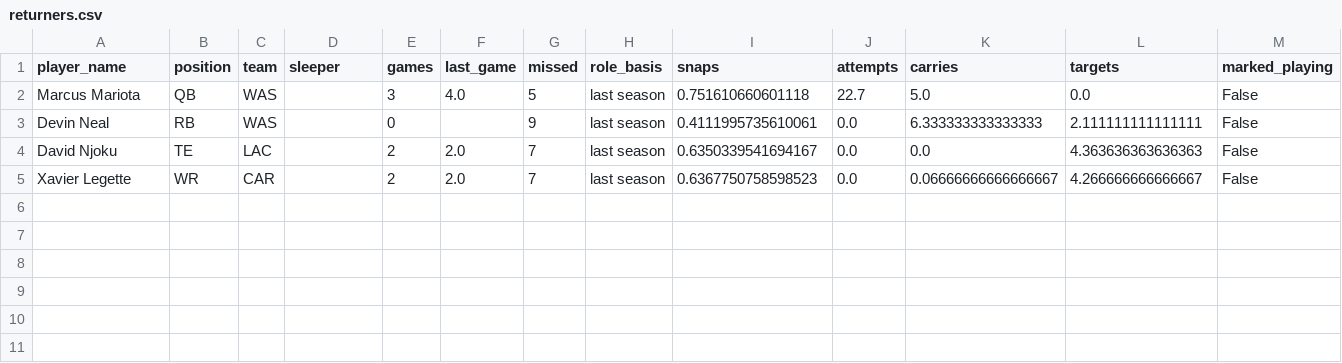
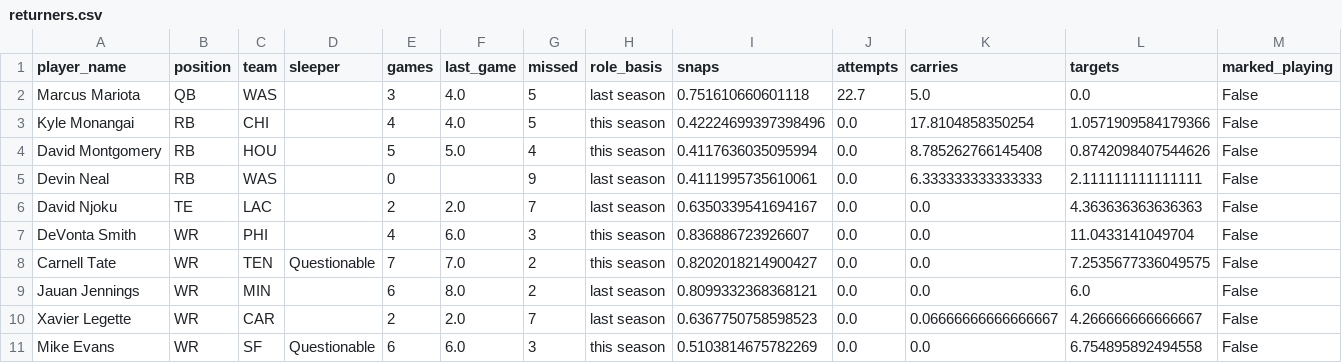
Before and after one commit to maditphillips/The-Delta-Duo, a CSV file: model/outputs/2026/week-11/returners.csv, drawn as a sheet; the diff names each change by its address in the sheet, - before the commit and + after, or states it on an @@ line.

```diff
--- a/model/outputs/2026/week-11/returners.csv
+++ b/model/outputs/2026/week-11/returners.csv
+row 3: Kyle Monangai | RB | CHI |  | 4 | 4.0 | 5 | this season | 0.42224699397398496 | 0.0 | 17.8104858350254 | 1.0571909584179366 | False
+row 4: David Montgomery | RB | HOU |  | 5 | 5.0 | 4 | this season | 0.4117636035095994 | 0.0 | 8.785262766145408 | 0.8742098407544626 | False
+row 7: DeVonta Smith | WR | PHI |  | 4 | 6.0 | 3 | this season | 0.836886723926607 | 0.0 | 0.0 | 11.0433141049704 | False
+row 8: Carnell Tate | WR | TEN | Questionable | 7 | 7.0 | 2 | this season | 0.8202018214900427 | 0.0 | 0.0 | 7.2535677336049575 | False
+row 9: Jauan Jennings | WR | MIN |  | 6 | 8.0 | 2 | last season | 0.8099332368368121 | 0.0 | 0.0 | 6.0 | False
+row 11: Mike Evans | WR | SF | Questionable | 6 | 6.0 | 3 | this season | 0.5103814675782269 | 0.0 | 0.0 | 6.754895892494558 | False
```
Also changed, not shown: model/outputs/2026/week-11/rb_half_ppr.csv, model/outputs/2026/week-11/rb_half_ppr_pool.csv, 16 other files.
